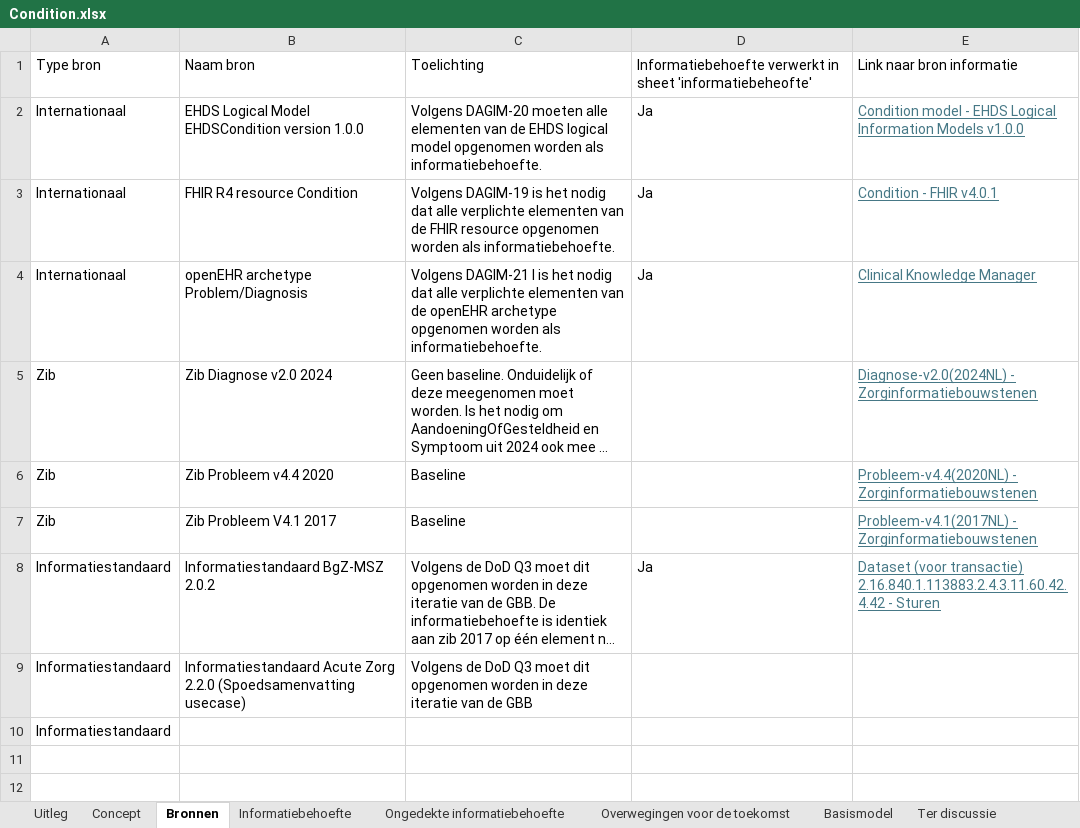
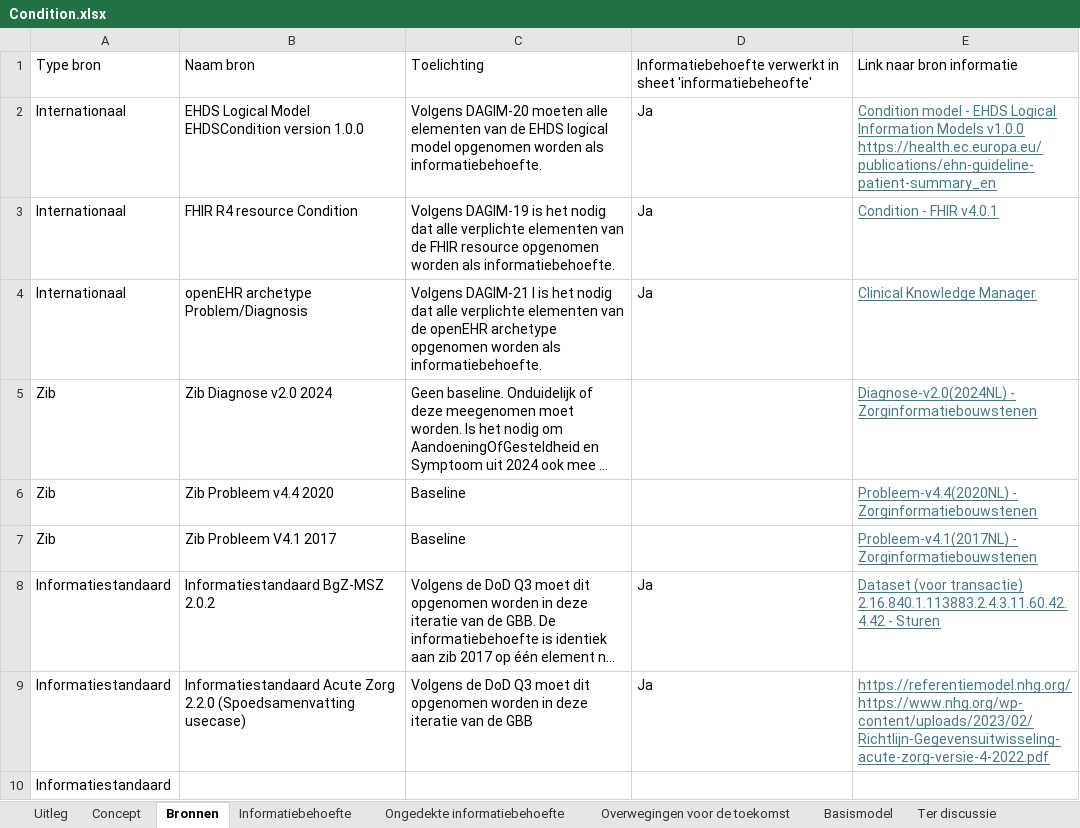
Before and after one commit to Nictiz/GBB-IG, an Excel workbook: input/requirements/Condition.xlsx, sheet Bronnen, drawn as a sheet; long unchanged cells end in …; values as stored, in another font and other column widths than the file's, no borders; table styles not drawn; ↵ is a line break in a cell; the diff names each change by its address in the sheet, - before the commit and + after, or states it on an @@ line.

```diff
--- a/input/requirements/Condition.xlsx (sheet Bronnen)
+++ b/input/requirements/Condition.xlsx (sheet Bronnen)
-E2: …Models v1.0.0
+E2: …Models v1.0.0 ↵ https://health.ec.europa.eu/publications/ehn-guideline-patient-summary_en
-D9: (empty)
+D9: Ja
-E9: (empty)
+E9: https://referentiemodel.nhg.org/ ↵ https://www.nhg.org/wp-content/uploads/2023/02/Richtlijn-Gegevensuitwisseling-acute-zorg-versie-4-2022.pdf
```
Also changed, not shown: sheet Informatiebehoefte, sheet Ter discussie, sheet Concept, charts or pictures.
